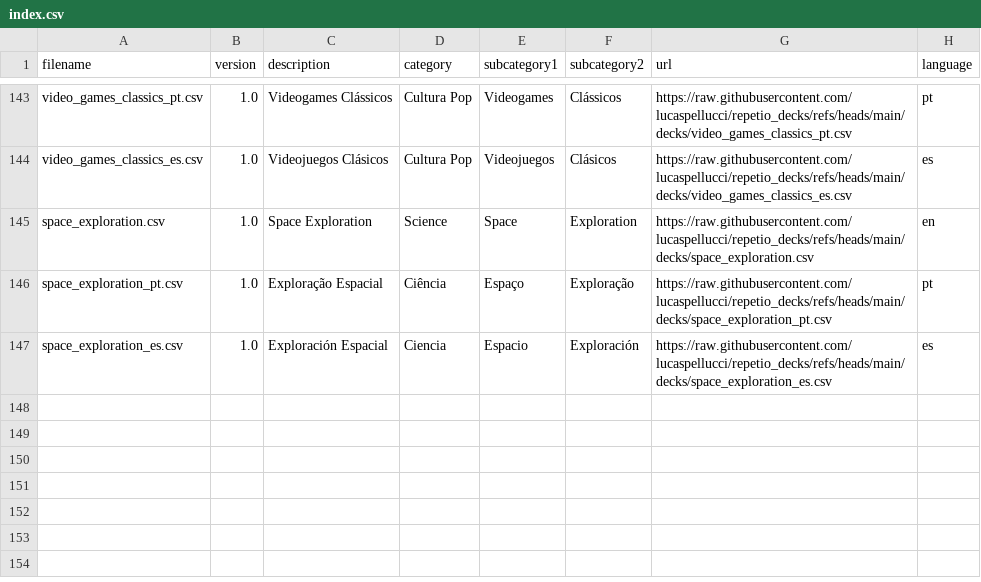
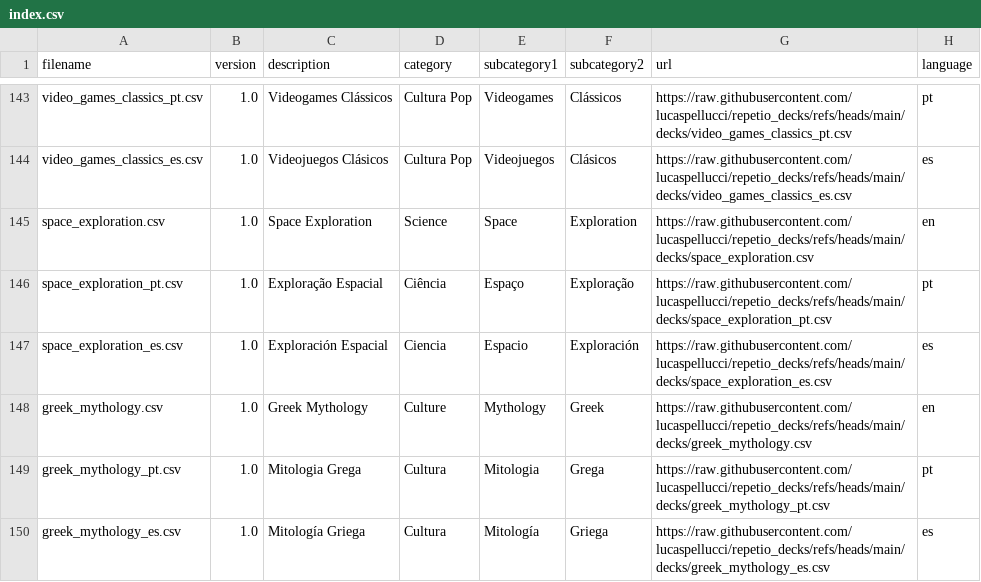
Before and after one commit to lucaspellucci/repetio_decks, a CSV file: index.csv, drawn as a sheet; only a part is shown, gaps mark what is left out; the diff names each change by its address in the sheet, - before the commit and + after, or states it on an @@ line.

Commit message:
Add Greek Mythology flashcard deck (EN/PT/ES)
- 30 cards covering Greek gods, heroes, creatures, and myths
- Includes Zeus, Athena, Poseidon, Hades, Heracles, and more
- Available in English, Portuguese, and Spanish

```diff
--- a/index.csv
+++ b/index.csv
+row 148: greek_mythology.csv | 1.0 | Greek Mythology | Culture | Mythology | Greek | https://raw.githubusercontent.com/lucaspellucci/repetio_decks/refs/heads/main/decks/greek_mythology.csv | en
+row 149: greek_mythology_pt.csv | 1.0 | Mitologia Grega | Cultura | Mitologia | Grega | https://raw.githubusercontent.com/lucaspellucci/repetio_decks/refs/heads/main/decks/greek_mythology_pt.csv | pt
+row 150: greek_mythology_es.csv | 1.0 | Mitología Griega | Cultura | Mitología | Griega | https://raw.githubusercontent.com/lucaspellucci/repetio_decks/refs/heads/main/decks/greek_mythology_es.csv | es
```
Also changed, not shown: 3 other files.
